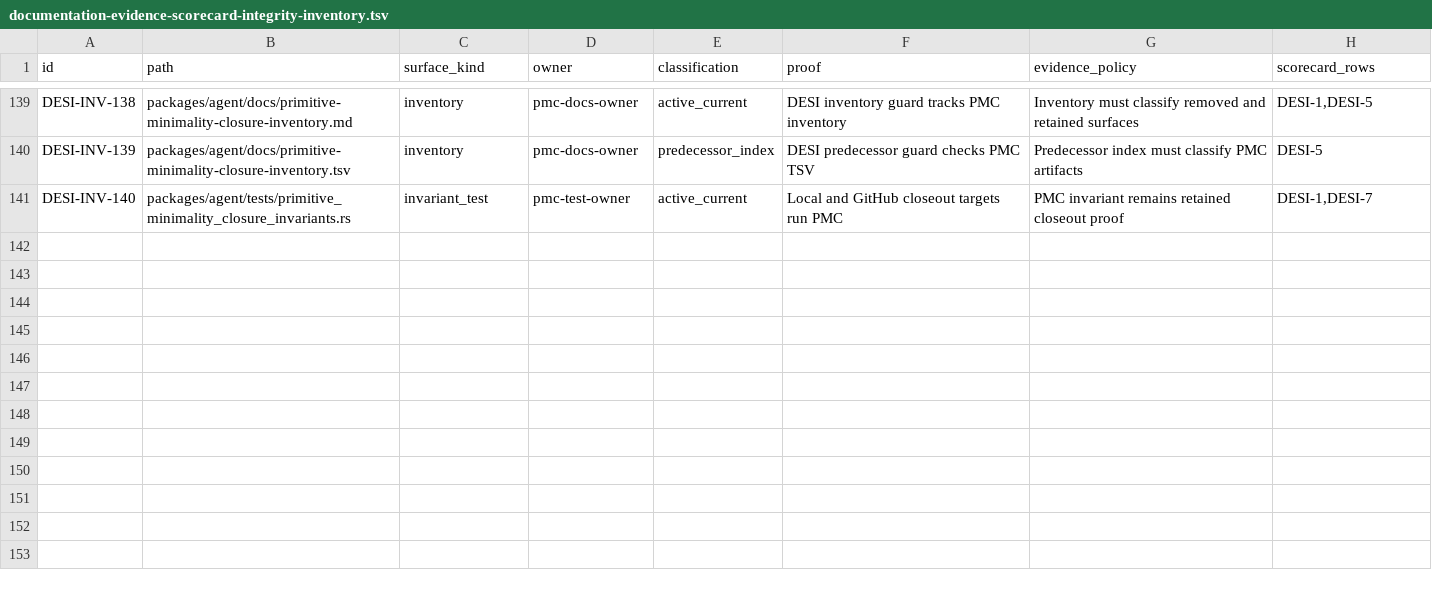
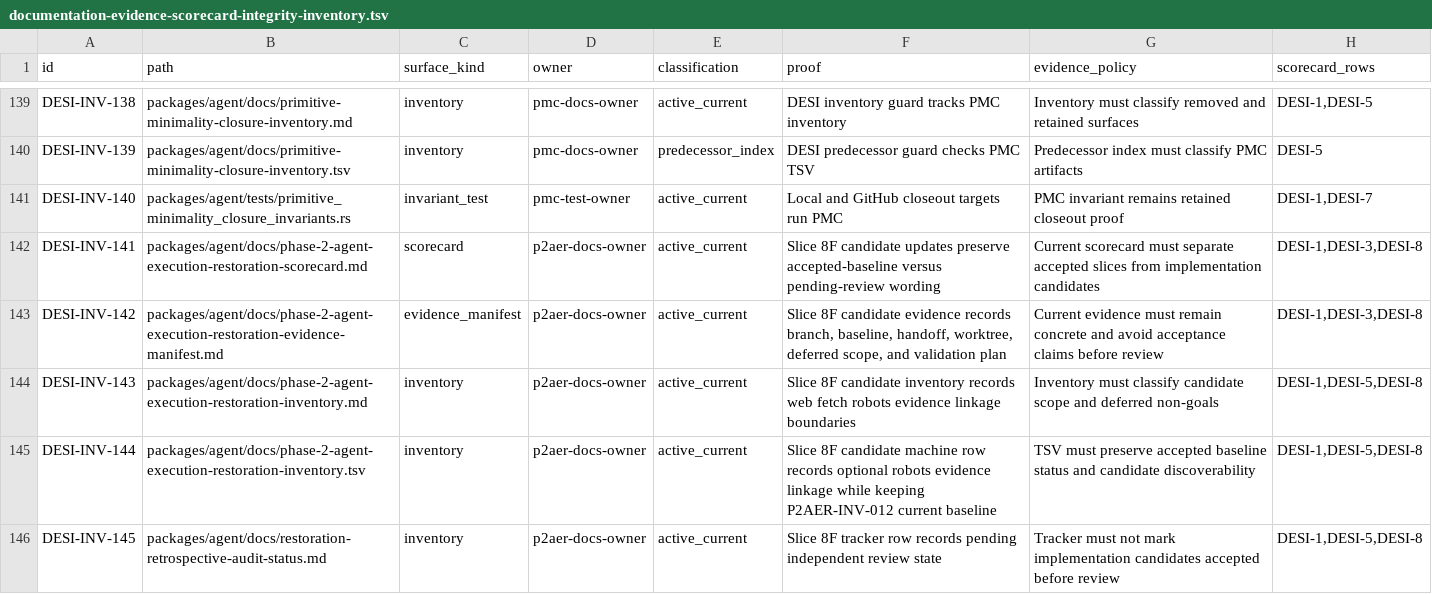
Before and after one commit to mhismail3/tron, a TSV file: packages/agent/docs/documentation-evidence-scorecard-integrity-inventory.tsv, drawn as a sheet; only a part is shown, gaps mark what is left out; the diff names each change by its address in the sheet, - before the commit and + after, or states it on an @@ line.

```diff
--- a/packages/agent/docs/documentation-evidence-scorecard-integrity-inventory.tsv
+++ b/packages/agent/docs/documentation-evidence-scorecard-integrity-inventory.tsv
+row 142: DESI-INV-141 | packages/agent/docs/phase-2-agent-execution-restoration-scorecard.md | scorecard | p2aer-docs-owner | active_current | Slice 8F candidate updates preserve accepted-baseline versus pending-review wording | Current scorecard must separate accepted slices from implementation candidates | DESI-1,DESI-3,DESI-8
+row 143: DESI-INV-142 | packages/agent/docs/phase-2-agent-execution-restoration-evidence-manifest.md | evidence_manifest | p2aer-docs-owner | active_current | Slice 8F candidate evidence records branch, baseline, handoff, worktree, deferred scope, and validation plan | Current evidence must remain concrete and avoid acceptance claims before review | DESI-1,DESI-3,DESI-8
+row 144: DESI-INV-143 | packages/agent/docs/phase-2-agent-execution-restoration-inventory.md | inventory | p2aer-docs-owner | active_current | Slice 8F candidate inventory records web fetch robots evidence linkage boundaries | Inventory must classify candidate scope and deferred non-goals | DESI-1,DESI-5,DESI-8
+row 145: DESI-INV-144 | packages/agent/docs/phase-2-agent-execution-restoration-inventory.tsv | inventory | p2aer-docs-owner | active_current | Slice 8F candidate machine row records optional robots evidence linkage while keeping P2AER-INV-012 current baseline | TSV must preserve accepted baseline status and candidate discoverability | DESI-1,DESI-5,DESI-8
+row 146: DESI-INV-145 | packages/agent/docs/restoration-retrospective-audit-status.md | inventory | p2aer-docs-owner | active_current | Slice 8F tracker row records pending independent review state | Tracker must not mark implementation candidates accepted before review | DESI-1,DESI-5,DESI-8
```
Also changed, not shown: packages/agent/docs/hierarchical-rearchitecture-current-ownership-map.tsv, packages/agent/docs/hierarchical-rearchitecture-file-inventory.tsv, 27 other files.
